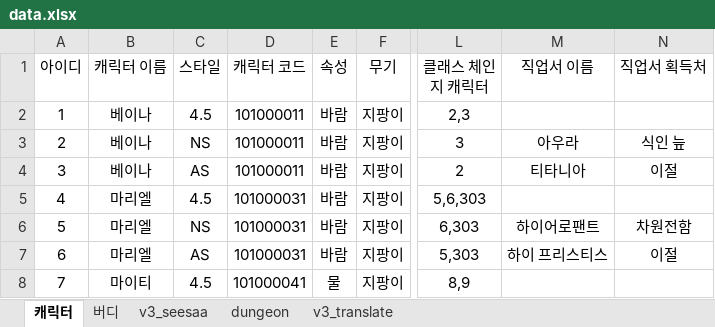
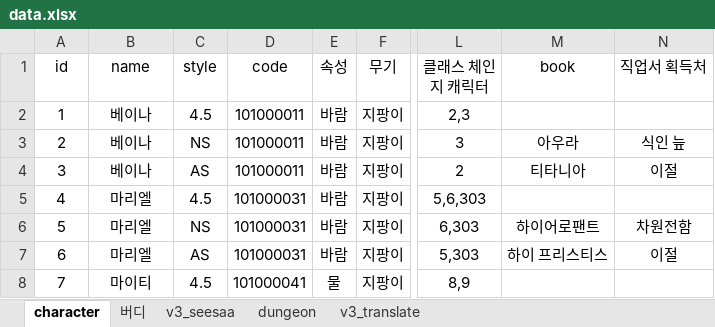
Before and after one commit to BeaverHouse/aecheck-data, an Excel workbook: data.xlsx, sheet character, drawn as a sheet; only a part is shown, gaps mark what is left out; values as stored, in another font and other column widths than the file's, no borders; charts and pictures not drawn; the diff names each change by its address in the sheet, - before the commit and + after, or states it on an @@ line.

```diff
--- a/data.xlsx (sheet character)
+++ b/data.xlsx (sheet character)
-sheet tab: 캐릭터
+sheet tab: character
-A1: 아이디
+A1: id
-B1: 캐릭터 이름
+B1: name
-C1: 스타일
+C1: style
-D1: 캐릭터 코드
+D1: code
-M1: 직업서 이름
+M1: book
```
Also changed, not shown: 3 other files.
